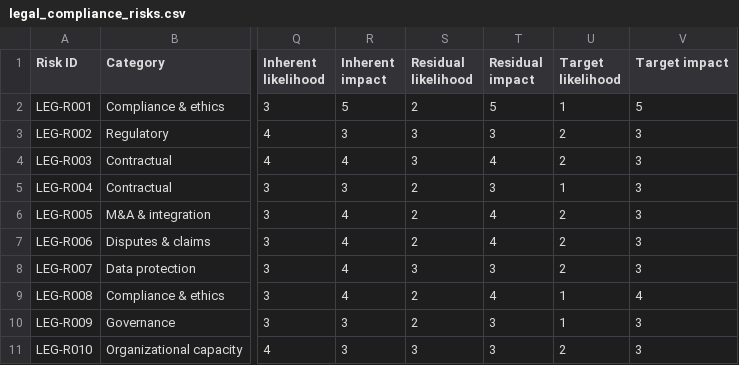
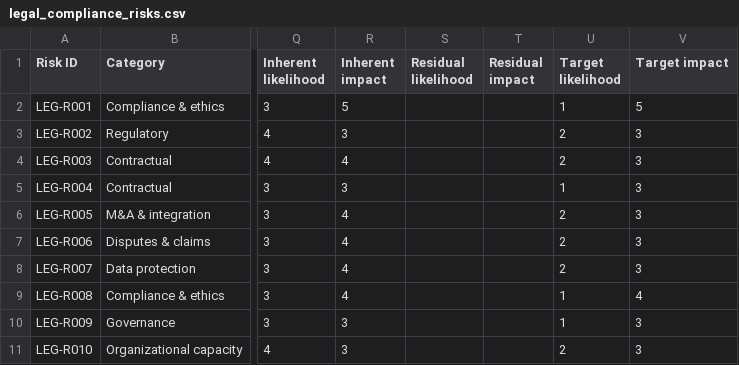
Before and after one commit to trondthomson-sudo/trident-IMERS, a CSV file: data/legal_compliance_risks.csv, drawn as a sheet; only a part is shown, gaps mark what is left out; the diff names each change by its address in the sheet, - before the commit and + after, or states it on an @@ line.

Commit message:
Legal risks LEG-R001-R010, residual scores removed, SBD-LEG process links

```diff
--- a/data/legal_compliance_risks.csv
+++ b/data/legal_compliance_risks.csv
-S2 (Residual likelihood): 2
+S2 (Residual likelihood): (empty)
-T2 (Residual impact): 5
+T2 (Residual impact): (empty)
-S3:S4 (Residual likelihood): 3
+S3:S4 (Residual likelihood): (empty)
-T3 (Residual impact): 3
+T3 (Residual impact): (empty)
-T4 (Residual impact): 4
+T4 (Residual impact): (empty)
-S5:S7 (Residual likelihood): 2
+S5:S7 (Residual likelihood): (empty)
-T5 (Residual impact): 3
+T5 (Residual impact): (empty)
-T6:T7 (Residual impact): 4
+T6:T7 (Residual impact): (empty)
-S8 (Residual likelihood): 3
+S8 (Residual likelihood): (empty)
-T8 (Residual impact): 3
+T8 (Residual impact): (empty)
-S9:S10 (Residual likelihood): 2
+S9:S10 (Residual likelihood): (empty)
-T9 (Residual impact): 4
+T9 (Residual impact): (empty)
-T10:T11 (Residual impact): 3
+T10:T11 (Residual impact): (empty)
-S11 (Residual likelihood): 3
+S11 (Residual likelihood): (empty)
```
Also changed, not shown: 1 other file.
